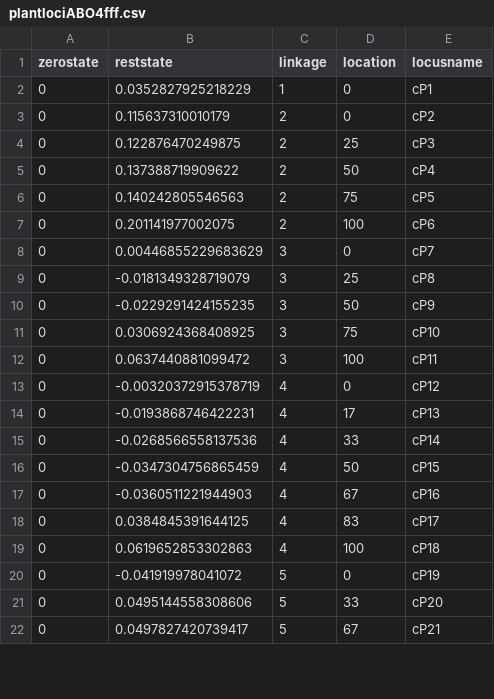
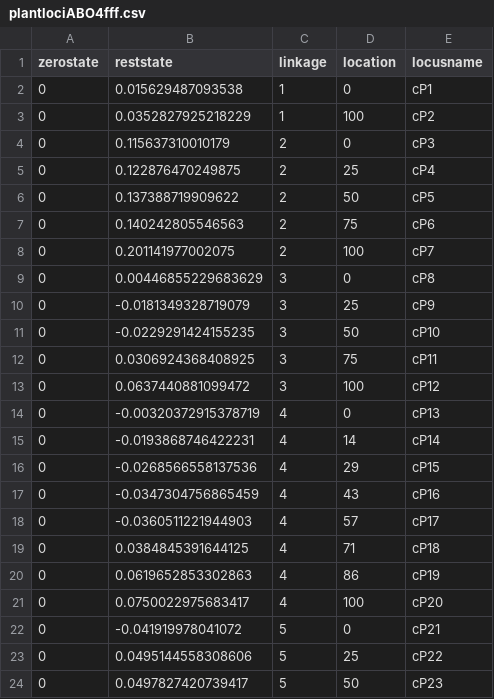
Before and after one commit to amob/whose-trait-is-it-anyway---sims, a CSV file: plantlociABO4fff.csv, drawn as a sheet; only a part is shown; the diff covers the shown part only.

```diff
--- a/plantlociABO4fff.csv
+++ b/plantlociABO4fff.csv
@@ -1,22 +1,24 @@
 "zerostate","reststate","linkage","location","locusname"
-0,0.0352827925218229,1,0,"cP1"
-0,0.115637310010179,2,0,"cP2"
-0,0.122876470249875,2,25,"cP3"
-0,0.137388719909622,2,50,"cP4"
-0,0.140242805546563,2,75,"cP5"
-0,0.201141977002075,2,100,"cP6"
-0,0.00446855229683629,3,0,"cP7"
-0,-0.0181349328719079,3,25,"cP8"
-0,-0.0229291424155235,3,50,"cP9"
-0,0.0306924368408925,3,75,"cP10"
-0,0.0637440881099472,3,100,"cP11"
-0,-0.00320372915378719,4,0,"cP12"
-0,-0.0193868746422231,4,17,"cP13"
-0,-0.0268566558137536,4,33,"cP14"
-0,-0.0347304756865459,4,50,"cP15"
-0,-0.0360511221944903,4,67,"cP16"
-0,0.0384845391644125,4,83,"cP17"
-0,0.0619652853302863,4,100,"cP18"
-0,-0.041919978041072,5,0,"cP19"
-0,0.0495144558308606,5,33,"cP20"
-0,0.0497827420739417,5,67,"cP21"
+0,0.015629487093538,1,0,"cP1"
+0,0.0352827925218229,1,100,"cP2"
+0,0.115637310010179,2,0,"cP3"
+0,0.122876470249875,2,25,"cP4"
+0,0.137388719909622,2,50,"cP5"
+0,0.140242805546563,2,75,"cP6"
+0,0.201141977002075,2,100,"cP7"
+0,0.00446855229683629,3,0,"cP8"
+0,-0.0181349328719079,3,25,"cP9"
+0,-0.0229291424155235,3,50,"cP10"
+0,0.0306924368408925,3,75,"cP11"
+0,0.0637440881099472,3,100,"cP12"
+0,-0.00320372915378719,4,0,"cP13"
+0,-0.0193868746422231,4,14,"cP14"
+0,-0.0268566558137536,4,29,"cP15"
+0,-0.0347304756865459,4,43,"cP16"
+0,-0.0360511221944903,4,57,"cP17"
+0,0.0384845391644125,4,71,"cP18"
+0,0.0619652853302863,4,86,"cP19"
+0,0.0750022975683417,4,100,"cP20"
+0,-0.041919978041072,5,0,"cP21"
+0,0.0495144558308606,5,25,"cP22"
+0,0.0497827420739417,5,50,"cP23"
```
Also changed, not shown: 7 added rows, 5 removed rows and 69 edited cells elsewhere in this file, micrlociABO4bff.csv, micrlociABO4f.csv, 54 other files.
